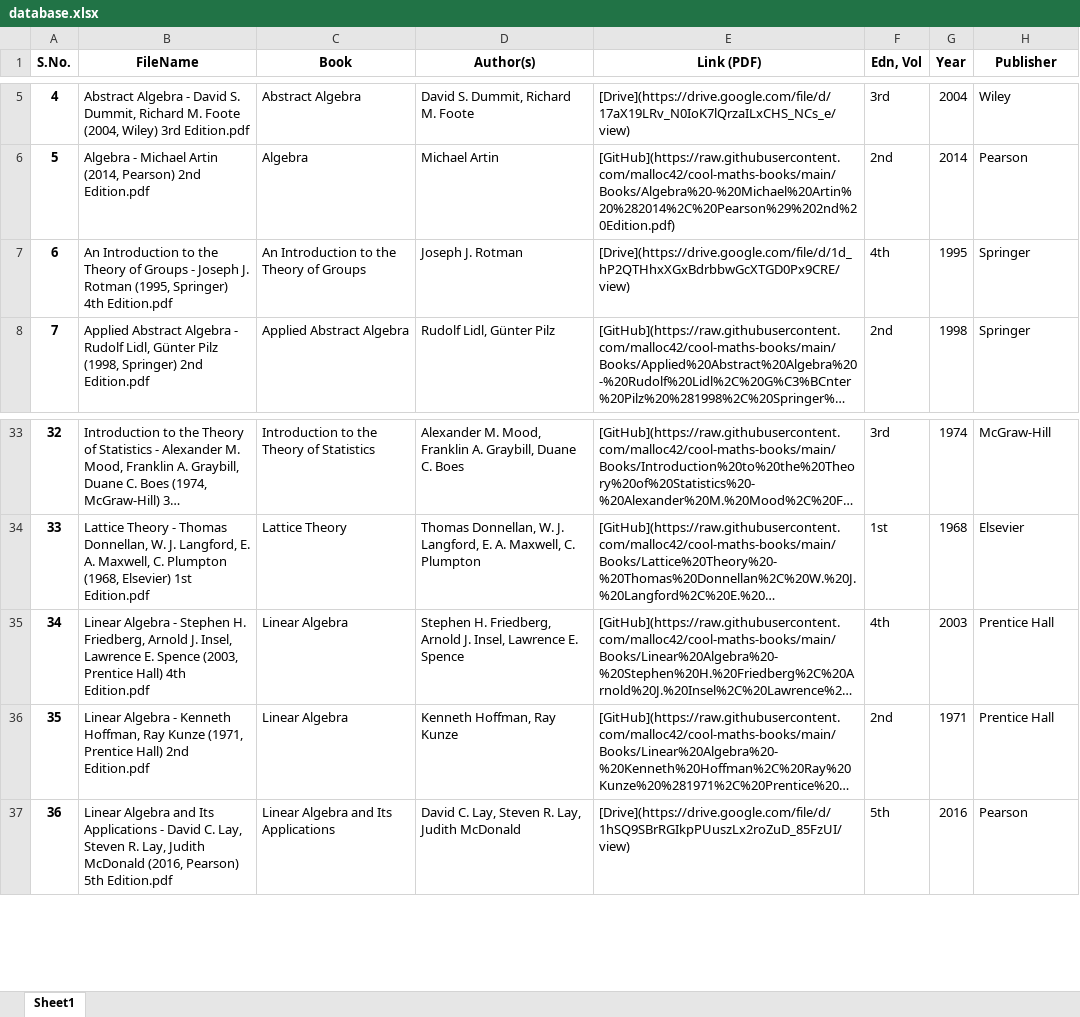
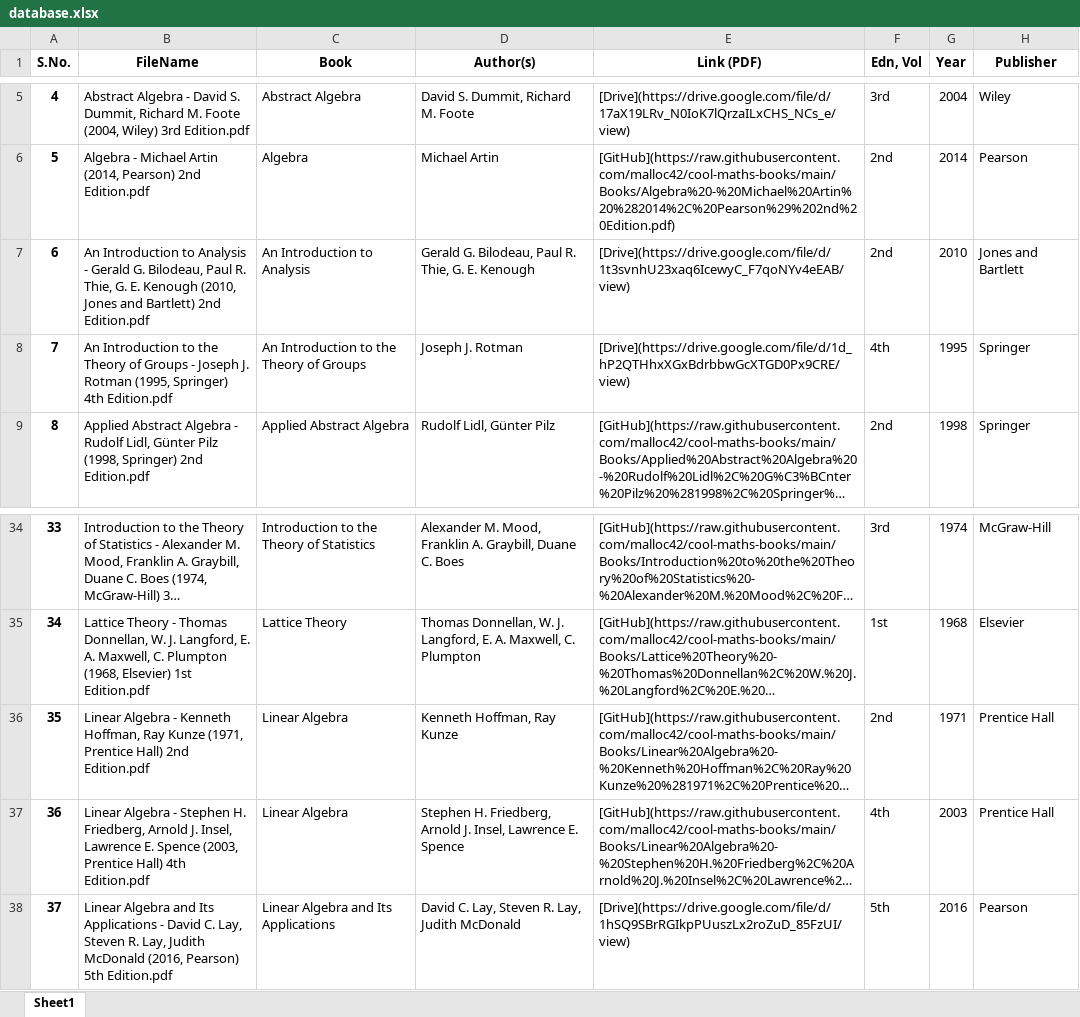
Before and after one commit to malloc42/cool-maths-books, an Excel workbook: database.xlsx, sheet Sheet1, drawn as a sheet; only a part is shown, gaps mark what is left out; long unchanged cells end in …; values as stored, in another font and other column widths than the file's, no borders; addresses are those after the commit; the diff names each change by its address in the sheet, - before the commit and + after, or states it on an @@ line.

```diff
--- a/database.xlsx (sheet Sheet1)
+++ b/database.xlsx (sheet Sheet1)
+row 7: 6 | An Introduction to Analysis - Gerald G. Bilodeau, Paul R. Thie, G. E. Kenough (2010, Jones and Bartlett) 2nd Edition.pdf | An Introduction to Analysis | Gerald G. Bilodeau, Paul R. Thie, G. E. Kenough | [Drive](https://drive.google.com/file/d/1t3svnhU23xaq6IcewyC_F7qoNYv4eEAB/view) | 2nd | 2010 | Jones and Bartlett
@@ column A (S.No.) renumbered from row 8 down @@
```
Also changed, not shown: 1 other file.
